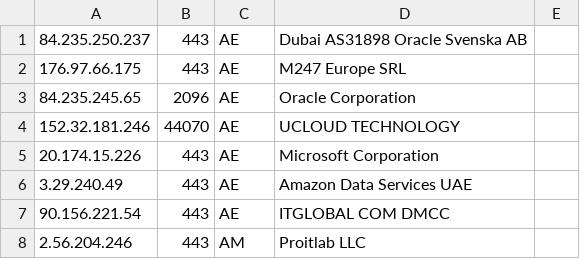
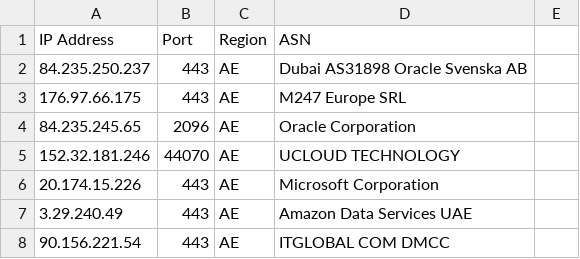
Before and after one commit to nscl5/address, a CSV file: Data/p-legacies.csv, drawn as a sheet; only a part is shown; the shorter side is filled out with more unchanged rows; the diff names each change by its address in the sheet, - before the commit and + after, or states it on an @@ line.

Commit message:
Update p-legacies.csv

```diff
--- a/Data/p-legacies.csv
+++ b/Data/p-legacies.csv
+row 1: IP Address | Port | Region | ASN
```
